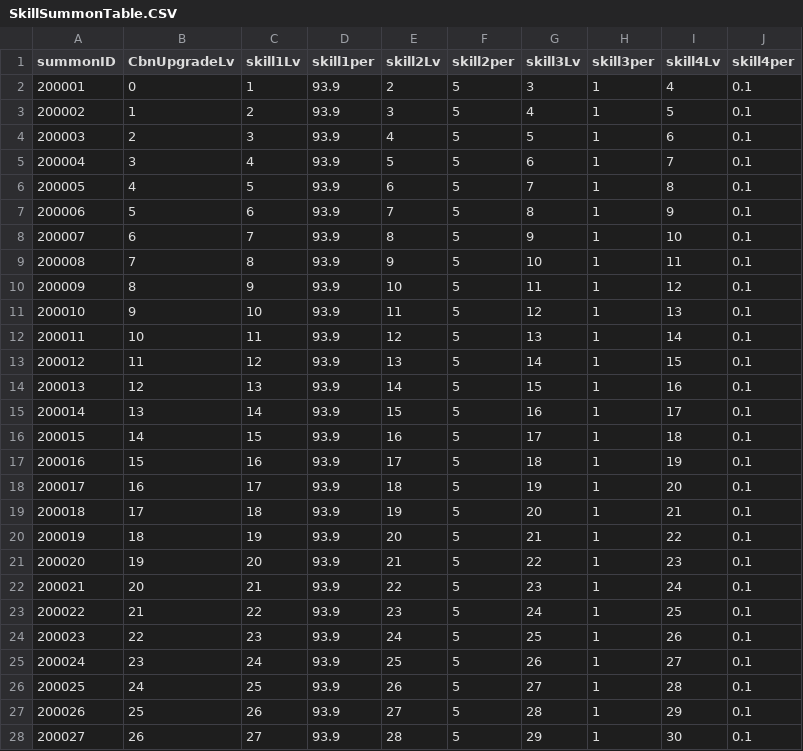
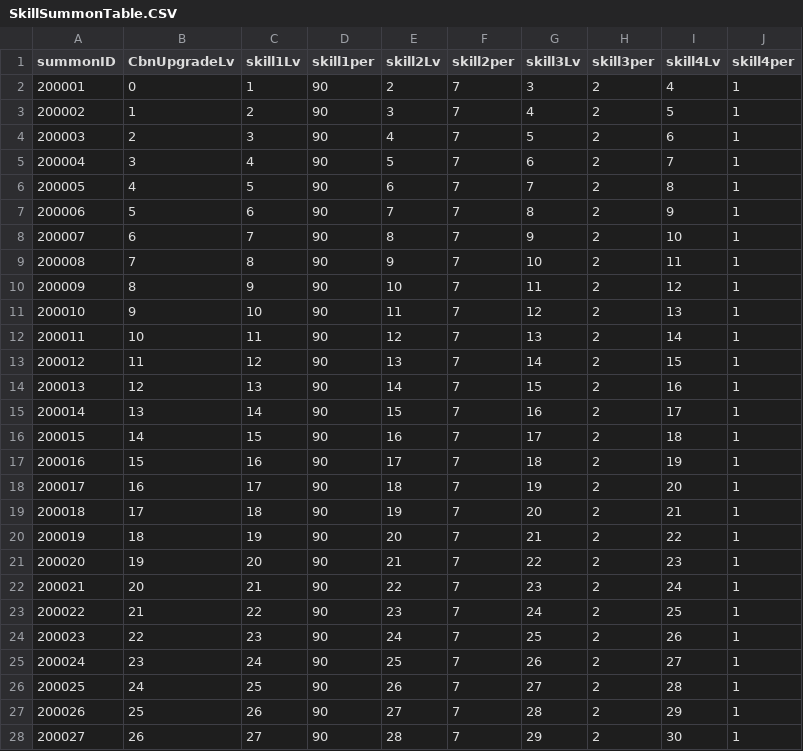
Before and after one commit to Kim-coding/SkillMaster, a CSV file: Assets/Resources/Table/SkillSummonTable.CSV, drawn as a sheet; only a part is shown; the diff covers the shown part only.

Commit message:
스킬 소환 확률 테이블 수정

```diff
--- a/Assets/Resources/Table/SkillSummonTable.CSV
+++ b/Assets/Resources/Table/SkillSummonTable.CSV
@@ -1,28 +1,28 @@
 summonID,CbnUpgradeLv,skill1Lv,skill1per,skill2Lv,skill2per,skill3Lv,skill3per,skill4Lv,skill4per
-200001,0,1,93.9,2,5,3,1,4,0.1
-200002,1,2,93.9,3,5,4,1,5,0.1
-200003,2,3,93.9,4,5,5,1,6,0.1
-200004,3,4,93.9,5,5,6,1,7,0.1
-200005,4,5,93.9,6,5,7,1,8,0.1
-200006,5,6,93.9,7,5,8,1,9,0.1
-200007,6,7,93.9,8,5,9,1,10,0.1
-200008,7,8,93.9,9,5,10,1,11,0.1
-200009,8,9,93.9,10,5,11,1,12,0.1
-200010,9,10,93.9,11,5,12,1,13,0.1
-200011,10,11,93.9,12,5,13,1,14,0.1
-200012,11,12,93.9,13,5,14,1,15,0.1
-200013,12,13,93.9,14,5,15,1,16,0.1
-200014,13,14,93.9,15,5,16,1,17,0.1
-200015,14,15,93.9,16,5,17,1,18,0.1
-200016,15,16,93.9,17,5,18,1,19,0.1
-200017,16,17,93.9,18,5,19,1,20,0.1
-200018,17,18,93.9,19,5,20,1,21,0.1
-200019,18,19,93.9,20,5,21,1,22,0.1
-200020,19,20,93.9,21,5,22,1,23,0.1
-200021,20,21,93.9,22,5,23,1,24,0.1
-200022,21,22,93.9,23,5,24,1,25,0.1
-200023,22,23,93.9,24,5,25,1,26,0.1
-200024,23,24,93.9,25,5,26,1,27,0.1
-200025,24,25,93.9,26,5,27,1,28,0.1
-200026,25,26,93.9,27,5,28,1,29,0.1
-200027,26,27,93.9,28,5,29,1,30,0.1
+200001,0,1,90,2,7,3,2,4,1
+200002,1,2,90,3,7,4,2,5,1
+200003,2,3,90,4,7,5,2,6,1
+200004,3,4,90,5,7,6,2,7,1
+200005,4,5,90,6,7,7,2,8,1
+200006,5,6,90,7,7,8,2,9,1
+200007,6,7,90,8,7,9,2,10,1
+200008,7,8,90,9,7,10,2,11,1
+200009,8,9,90,10,7,11,2,12,1
+200010,9,10,90,11,7,12,2,13,1
+200011,10,11,90,12,7,13,2,14,1
+200012,11,12,90,13,7,14,2,15,1
+200013,12,13,90,14,7,15,2,16,1
+200014,13,14,90,15,7,16,2,17,1
+200015,14,15,90,16,7,17,2,18,1
+200016,15,16,90,17,7,18,2,19,1
+200017,16,17,90,18,7,19,2,20,1
+200018,17,18,90,19,7,20,2,21,1
+200019,18,19,90,20,7,21,2,22,1
+200020,19,20,90,21,7,22,2,23,1
+200021,20,21,90,22,7,23,2,24,1
+200022,21,22,90,23,7,24,2,25,1
+200023,22,23,90,24,7,25,2,26,1
+200024,23,24,90,25,7,26,2,27,1
+200025,24,25,90,26,7,27,2,28,1
+200026,25,26,90,27,7,28,2,29,1
+200027,26,27,90,28,7,29,2,30,1
```
Also changed, not shown: 40 edited cells elsewhere in this file.
